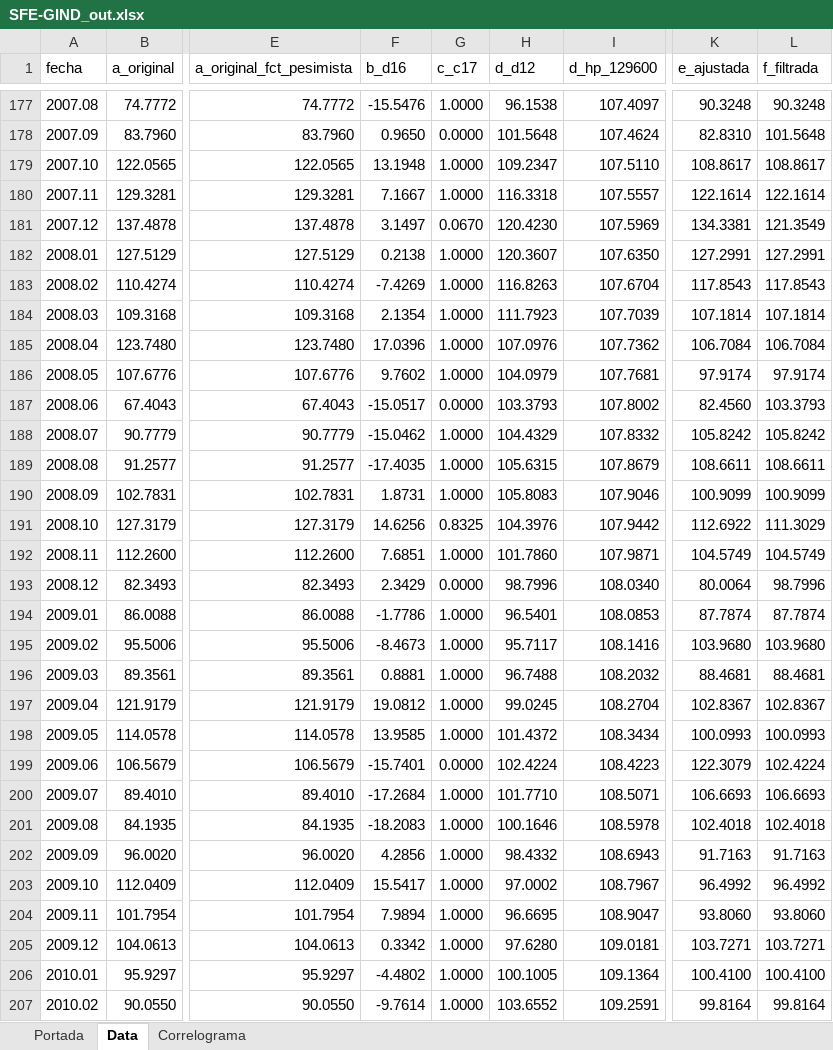
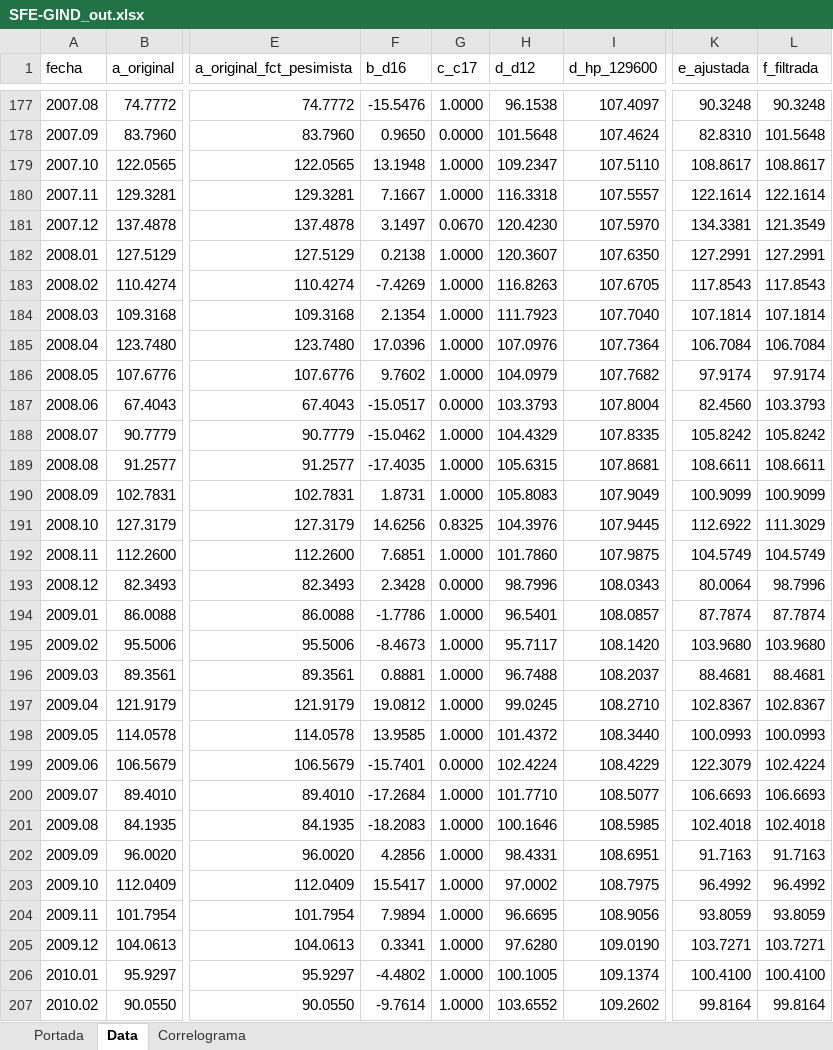
Before and after one commit to CES-BCSF/ces-bcsf.github.io, an Excel workbook: web_ces/indicadores/SFE-GIND_out.xlsx, sheet Data, drawn as a sheet; only a part is shown, gaps mark what is left out; values as stored, in another font and other column widths than the file's, no borders; the diff covers the shown part only; the diff names each change by its address in the sheet, - before the commit and + after, or states it on an @@ line.

Commit message:
Corrida | SFE-GIND | 2026-01-26 09:44:39.252229

```diff
--- a/web_ces/indicadores/SFE-GIND_out.xlsx (sheet Data)
+++ b/web_ces/indicadores/SFE-GIND_out.xlsx (sheet Data)
-I181 (d_hp_129600): 107.5969
+I181 (d_hp_129600): 107.5970
-I183 (d_hp_129600): 107.6704
+I183 (d_hp_129600): 107.6705
-I184 (d_hp_129600): 107.7039
+I184 (d_hp_129600): 107.7040
-I185 (d_hp_129600): 107.7362
+I185 (d_hp_129600): 107.7364
-I186 (d_hp_129600): 107.7681
+I186 (d_hp_129600): 107.7682
-I187 (d_hp_129600): 107.8002
+I187 (d_hp_129600): 107.8004
-I188 (d_hp_129600): 107.8332
+I188 (d_hp_129600): 107.8335
-I189 (d_hp_129600): 107.8679
+I189 (d_hp_129600): 107.8681
-I190 (d_hp_129600): 107.9046
+I190 (d_hp_129600): 107.9049
-I191 (d_hp_129600): 107.9442
+I191 (d_hp_129600): 107.9445
-I192 (d_hp_129600): 107.9871
+I192 (d_hp_129600): 107.9875
-F193 (b_d16): 2.3429
+F193 (b_d16): 2.3428
-I193 (d_hp_129600): 108.0340
+I193 (d_hp_129600): 108.0343
-I194 (d_hp_129600): 108.0853
+I194 (d_hp_129600): 108.0857
-I195 (d_hp_129600): 108.1416
+I195 (d_hp_129600): 108.1420
-I196 (d_hp_129600): 108.2032
+I196 (d_hp_129600): 108.2037
-I197 (d_hp_129600): 108.2704
+I197 (d_hp_129600): 108.2710
-I198 (d_hp_129600): 108.3434
+I198 (d_hp_129600): 108.3440
-I199 (d_hp_129600): 108.4223
+I199 (d_hp_129600): 108.4229
-I200 (d_hp_129600): 108.5071
+I200 (d_hp_129600): 108.5077
-I201 (d_hp_129600): 108.5978
+I201 (d_hp_129600): 108.5985
-H202 (d_d12): 98.4332
+H202 (d_d12): 98.4331
-I202 (d_hp_129600): 108.6943
+I202 (d_hp_129600): 108.6951
-I203 (d_hp_129600): 108.7967
+I203 (d_hp_129600): 108.7975
-I204 (d_hp_129600): 108.9047
+I204 (d_hp_129600): 108.9056
-K204 (e_ajustada): 93.8060
+K204 (e_ajustada): 93.8059
-L204 (f_filtrada): 93.8060
+L204 (f_filtrada): 93.8059
-F205 (b_d16): 0.3342
+F205 (b_d16): 0.3341
-I205 (d_hp_129600): 109.0181
+I205 (d_hp_129600): 109.0190
-I206 (d_hp_129600): 109.1364
+I206 (d_hp_129600): 109.1374
-I207 (d_hp_129600): 109.2591
+I207 (d_hp_129600): 109.2602
```
Also changed, not shown: 1787 edited cells elsewhere in this sheet, sheet Correlograma, sheet Portada, 2 other files.
